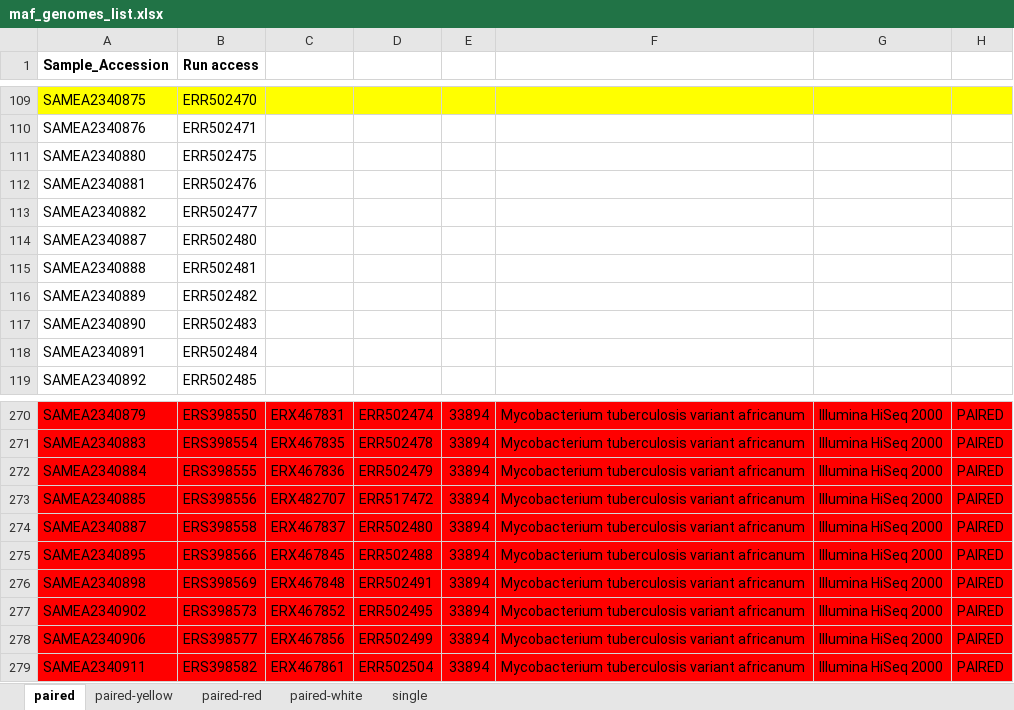
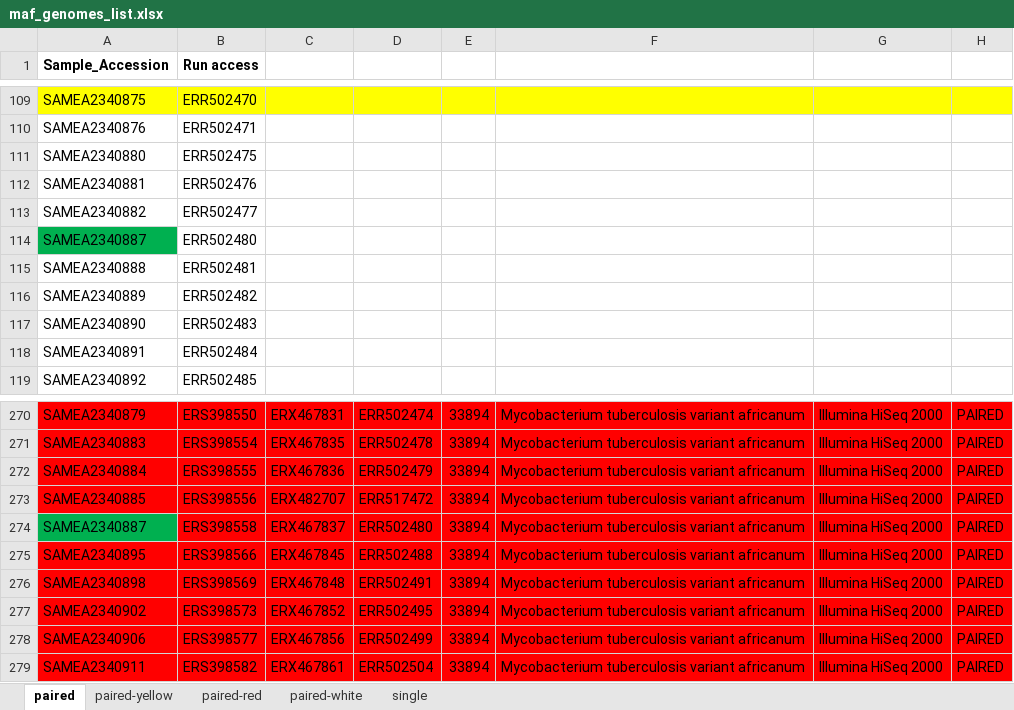
Before and after one commit to BioDragao/africanum_analysis, an Excel workbook: maf_genomes_list.xlsx, sheet paired, drawn as a sheet; only a part is shown, gaps mark what is left out; values as stored, in another font and other column widths than the file's, no borders; the diff covers the shown part only; the diff names each change by its address in the sheet, - before the commit and + after, or states it on an @@ line.

```diff
--- a/maf_genomes_list.xlsx (sheet paired)
+++ b/maf_genomes_list.xlsx (sheet paired)
-A114 fill: none
+A114 fill: #00B050
-A274 fill: #FF0000
+A274 fill: #00B050
```
Also changed, not shown: 1 added row and cell formats elsewhere in this sheet, 4 other files.
